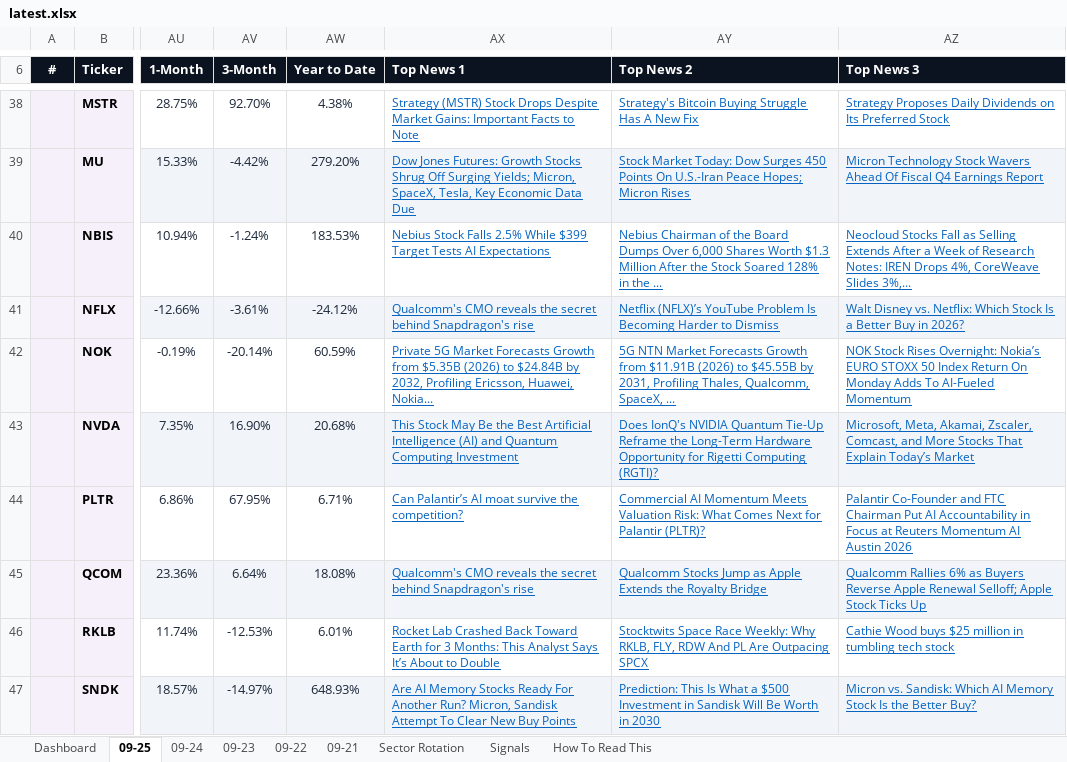
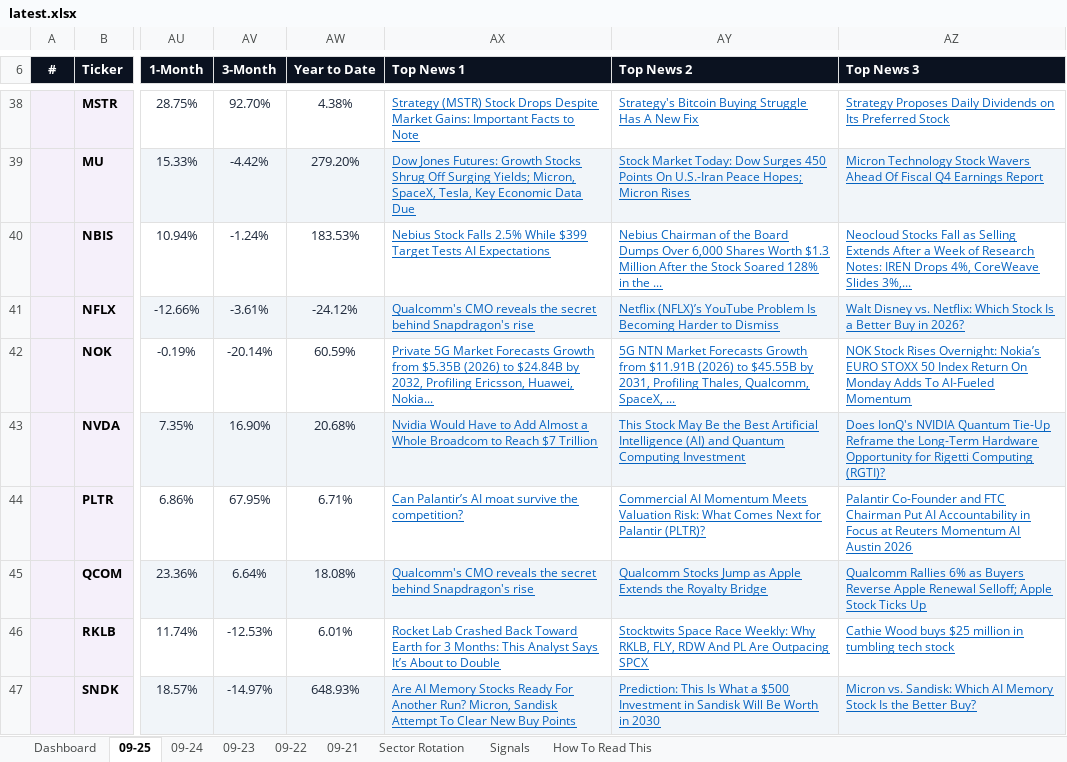
Before and after one commit to GeoWizard4645/Stock-Analysis-for-my-Grandpa, an Excel workbook: docs/data/latest.xlsx, sheet 09-25, drawn as a sheet; only a part is shown, gaps mark what is left out; values as stored, in another font and other column widths than the file's, no borders; conditional formats not drawn; the diff covers the shown part only; the diff names each change by its address in the sheet, - before the commit and + after, or states it on an @@ line.

```diff
--- a/docs/data/latest.xlsx (sheet 09-25)
+++ b/docs/data/latest.xlsx (sheet 09-25)
-AX43 (Top News 1): This Stock May Be the Best Artificial Intelligence (AI) and Quantum Computing Investment
+AX43 (Top News 1): Nvidia Would Have to Add Almost a Whole Broadcom to Reach $7 Trillion
-AY43 (Top News 2): Does IonQ's NVIDIA Quantum Tie-Up Reframe the Long-Term Hardware Opportunity for Rigetti Computing (RGTI)?
+AY43 (Top News 2): This Stock May Be the Best Artificial Intelligence (AI) and Quantum Computing Investment
-AZ43 (Top News 3): Microsoft, Meta, Akamai, Zscaler, Comcast, and More Stocks That Explain Today’s Market
+AZ43 (Top News 3): Does IonQ's NVIDIA Quantum Tie-Up Reframe the Long-Term Hardware Opportunity for Rigetti Computing (RGTI)?
```
Also changed, not shown: 10 edited cells elsewhere in this sheet, sheet Dashboard, sheet 09-23, sheet 09-21, sheet 09-22, sheet 09-24, 1 other file.
